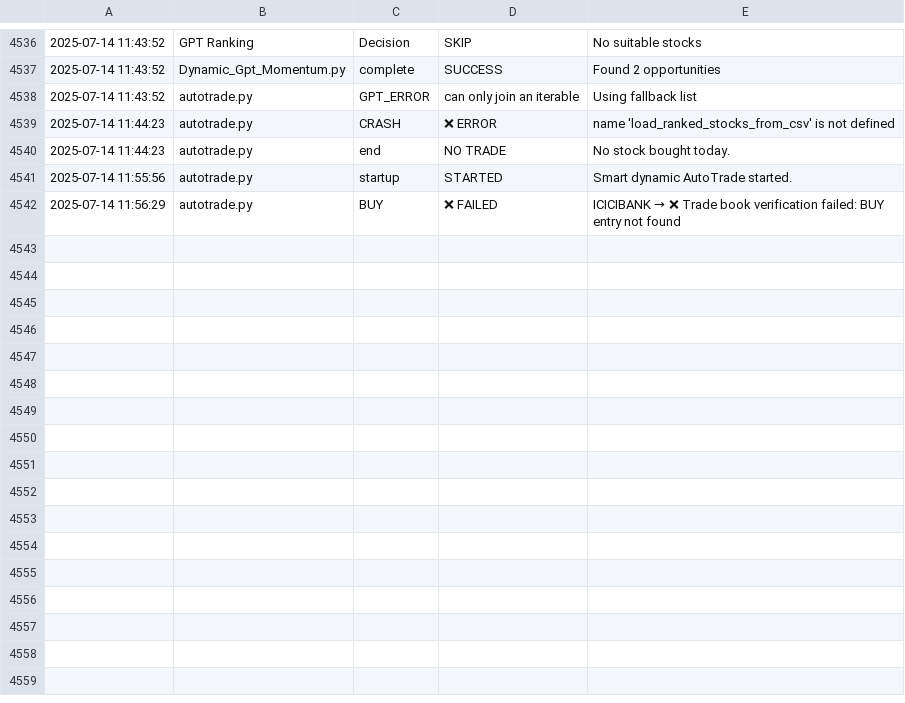
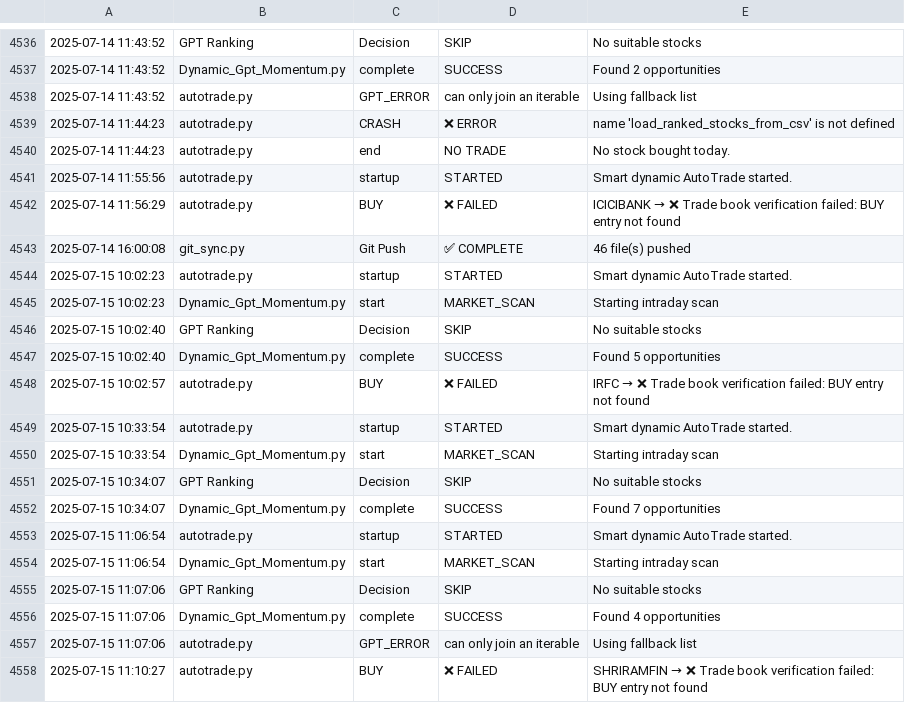
Before and after one commit to naveenstar3/Dhanbot_Trading, a CSV file: dhan_autotrader/bot_execution_log.csv, drawn as a sheet; only a part is shown, gaps mark what is left out; the diff names each change by its address in the sheet, - before the commit and + after, or states it on an @@ line.

```diff
--- a/dhan_autotrader/bot_execution_log.csv
+++ b/dhan_autotrader/bot_execution_log.csv
+row 4543: 2025-07-14 16:00:08 | git_sync.py | Git Push | ✅ COMPLETE | 46 file(s) pushed
+row 4544: 2025-07-15 10:02:23 | autotrade.py | startup | STARTED | Smart dynamic AutoTrade started.
+row 4545: 2025-07-15 10:02:23 | Dynamic_Gpt_Momentum.py | start | MARKET_SCAN | Starting intraday scan
+row 4546: 2025-07-15 10:02:40 | GPT Ranking | Decision | SKIP | No suitable stocks
+row 4547: 2025-07-15 10:02:40 | Dynamic_Gpt_Momentum.py | complete | SUCCESS | Found 5 opportunities
+row 4548: 2025-07-15 10:02:57 | autotrade.py | BUY | ❌ FAILED | IRFC → ❌ Trade book verification failed: BUY entry not found
+row 4549: 2025-07-15 10:33:54 | autotrade.py | startup | STARTED | Smart dynamic AutoTrade started.
+row 4550: 2025-07-15 10:33:54 | Dynamic_Gpt_Momentum.py | start | MARKET_SCAN | Starting intraday scan
+row 4551: 2025-07-15 10:34:07 | GPT Ranking | Decision | SKIP | No suitable stocks
+row 4552: 2025-07-15 10:34:07 | Dynamic_Gpt_Momentum.py | complete | SUCCESS | Found 7 opportunities
+row 4553: 2025-07-15 11:06:54 | autotrade.py | startup | STARTED | Smart dynamic AutoTrade started.
+row 4554: 2025-07-15 11:06:54 | Dynamic_Gpt_Momentum.py | start | MARKET_SCAN | Starting intraday scan
+row 4555: 2025-07-15 11:07:06 | GPT Ranking | Decision | SKIP | No suitable stocks
+row 4556: 2025-07-15 11:07:06 | Dynamic_Gpt_Momentum.py | complete | SUCCESS | Found 4 opportunities
+row 4557: 2025-07-15 11:07:06 | autotrade.py | GPT_ERROR | can only join an iterable | Using fallback list
+row 4558: 2025-07-15 11:10:27 | autotrade.py | BUY | ❌ FAILED | SHRIRAMFIN → ❌ Trade book verification failed: BUY entry not found
```
Also changed, not shown: dhan_autotrader/dynamic_stock_list.csv, dhan_autotrader/filter_summary_log.csv, 6 other files.
